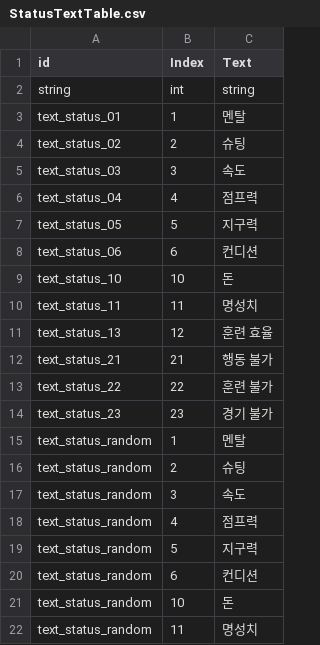
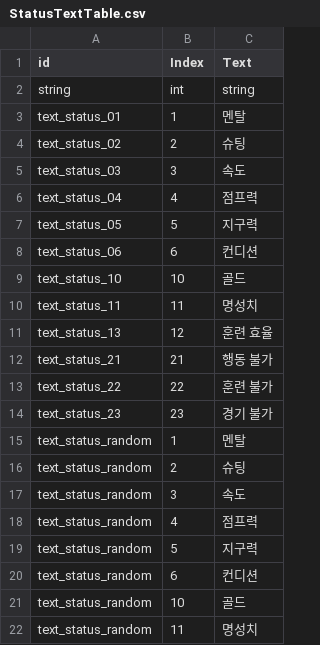
Before and after one commit to Ellug/Project_Rebound, a CSV file: Assets/CSV/StatusTextTable.csv, drawn as a sheet.

```diff
--- a/Assets/CSV/StatusTextTable.csv
+++ b/Assets/CSV/StatusTextTable.csv
@@ -8,3 +8,3 @@ text_status_05,5,지구력
 text_status_06,6,컨디션
-text_status_10,10,돈
+text_status_10,10,골드
 text_status_11,11,명성치
@@ -20,3 +20,3 @@ text_status_random,5,지구력
 text_status_random,6,컨디션
-text_status_random,10,돈
+text_status_random,10,골드
 text_status_random,11,명성치
```
Also changed, not shown: 8 other files.
